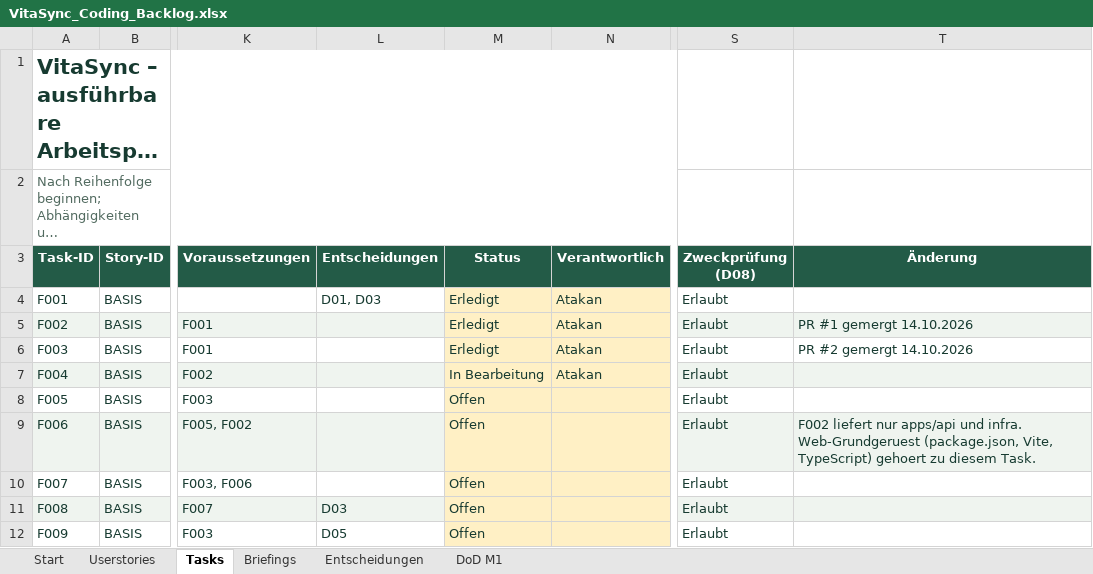
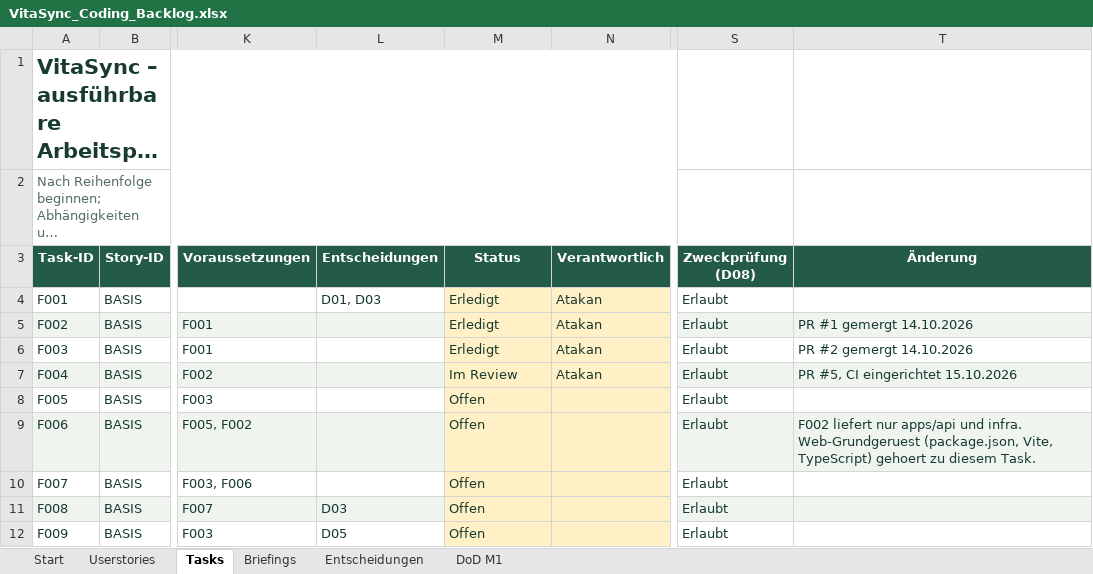
Before and after one commit to Afakani/VitaSync, an Excel workbook: planning/VitaSync_Coding_Backlog.xlsx, sheet Tasks, drawn as a sheet; only a part is shown, gaps mark what is left out; long unchanged cells end in …; values as stored, in another font and other column widths than the file's, no borders; conditional formats and table styles not drawn; the diff names each change by its address in the sheet, - before the commit and + after, or states it on an @@ line.

```diff
--- a/planning/VitaSync_Coding_Backlog.xlsx (sheet Tasks)
+++ b/planning/VitaSync_Coding_Backlog.xlsx (sheet Tasks)
-M7 (Status): In Bearbeitung
+M7 (Status): Im Review
-T7 (Änderung): (empty)
+T7 (Änderung): PR #5, CI eingerichtet 15.10.2026
```
Also changed, not shown: 1 other file.
